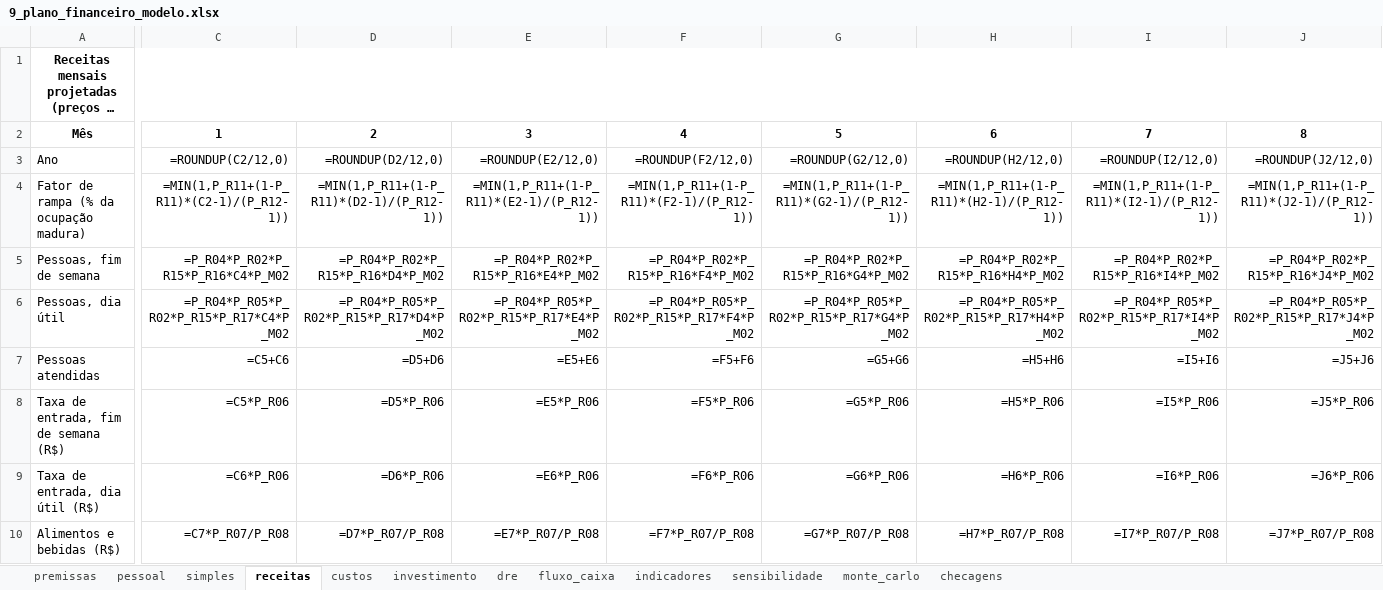
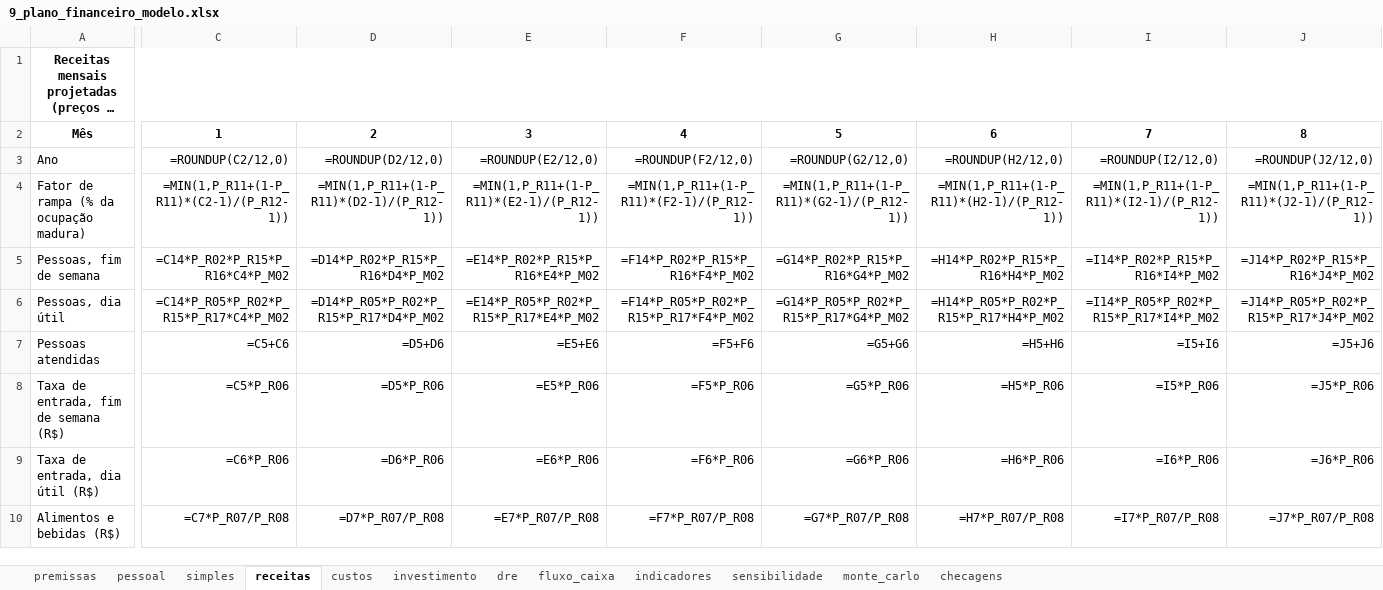
Before and after one commit to eusouopeu/luderia-tcc, an Excel workbook: textos/capitulos/9_plano_financeiro_modelo.xlsx, sheet receitas, drawn as a sheet; only a part is shown, gaps mark what is left out; long unchanged cells end in …; values as stored, in another font and other column widths than the file's, no borders; formulas without a stored value are shown as written; the diff covers the shown part only; the diff names each change by its address in the sheet, - before the commit and + after, or states it on an @@ line.

```diff
--- a/textos/capitulos/9_plano_financeiro_modelo.xlsx (sheet receitas)
+++ b/textos/capitulos/9_plano_financeiro_modelo.xlsx (sheet receitas)
-C5: =P_R04*P_R02*P_R15*P_R16*C4*P_M02
+C5: =C14*P_R02*P_R15*P_R16*C4*P_M02
-D5: =P_R04*P_R02*P_R15*P_R16*D4*P_M02
+D5: =D14*P_R02*P_R15*P_R16*D4*P_M02
-E5: =P_R04*P_R02*P_R15*P_R16*E4*P_M02
+E5: =E14*P_R02*P_R15*P_R16*E4*P_M02
-F5: =P_R04*P_R02*P_R15*P_R16*F4*P_M02
+F5: =F14*P_R02*P_R15*P_R16*F4*P_M02
-G5: =P_R04*P_R02*P_R15*P_R16*G4*P_M02
+G5: =G14*P_R02*P_R15*P_R16*G4*P_M02
-H5: =P_R04*P_R02*P_R15*P_R16*H4*P_M02
+H5: =H14*P_R02*P_R15*P_R16*H4*P_M02
-I5: =P_R04*P_R02*P_R15*P_R16*I4*P_M02
+I5: =I14*P_R02*P_R15*P_R16*I4*P_M02
-J5: =P_R04*P_R02*P_R15*P_R16*J4*P_M02
+J5: =J14*P_R02*P_R15*P_R16*J4*P_M02
-C6: =P_R04*P_R05*P_R02*P_R15*P_R17*C4*P_M02
+C6: =C14*P_R05*P_R02*P_R15*P_R17*C4*P_M02
-D6: =P_R04*P_R05*P_R02*P_R15*P_R17*D4*P_M02
+D6: =D14*P_R05*P_R02*P_R15*P_R17*D4*P_M02
-E6: =P_R04*P_R05*P_R02*P_R15*P_R17*E4*P_M02
+E6: =E14*P_R05*P_R02*P_R15*P_R17*E4*P_M02
-F6: =P_R04*P_R05*P_R02*P_R15*P_R17*F4*P_M02
+F6: =F14*P_R05*P_R02*P_R15*P_R17*F4*P_M02
-G6: =P_R04*P_R05*P_R02*P_R15*P_R17*G4*P_M02
+G6: =G14*P_R05*P_R02*P_R15*P_R17*G4*P_M02
-H6: =P_R04*P_R05*P_R02*P_R15*P_R17*H4*P_M02
+H6: =H14*P_R05*P_R02*P_R15*P_R17*H4*P_M02
-I6: =P_R04*P_R05*P_R02*P_R15*P_R17*I4*P_M02
+I6: =I14*P_R05*P_R02*P_R15*P_R17*I4*P_M02
-J6: =P_R04*P_R05*P_R02*P_R15*P_R17*J4*P_M02
+J6: =J14*P_R05*P_R02*P_R15*P_R17*J4*P_M02
```
Also changed, not shown: 5 added rows and 164 edited cells elsewhere in this sheet, sheet sensibilidade, sheet premissas, sheet monte_carlo, 24 other files.
